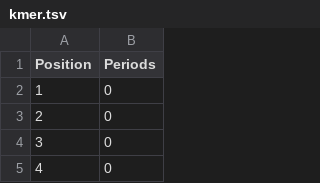
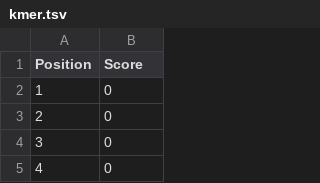
Before and after one commit to yachielab/SPADE, a TSV file: example/NC_008532.1/nucl_649122_650215/kmer.tsv, drawn as a sheet; only a part is shown.

```diff
--- a/example/NC_008532.1/nucl_649122_650215/kmer.tsv
+++ b/example/NC_008532.1/nucl_649122_650215/kmer.tsv
@@ -1,2 +1,2 @@
-Position	Periods
+Position	Score
 1	0
```
Also changed, not shown: 10 other files.
